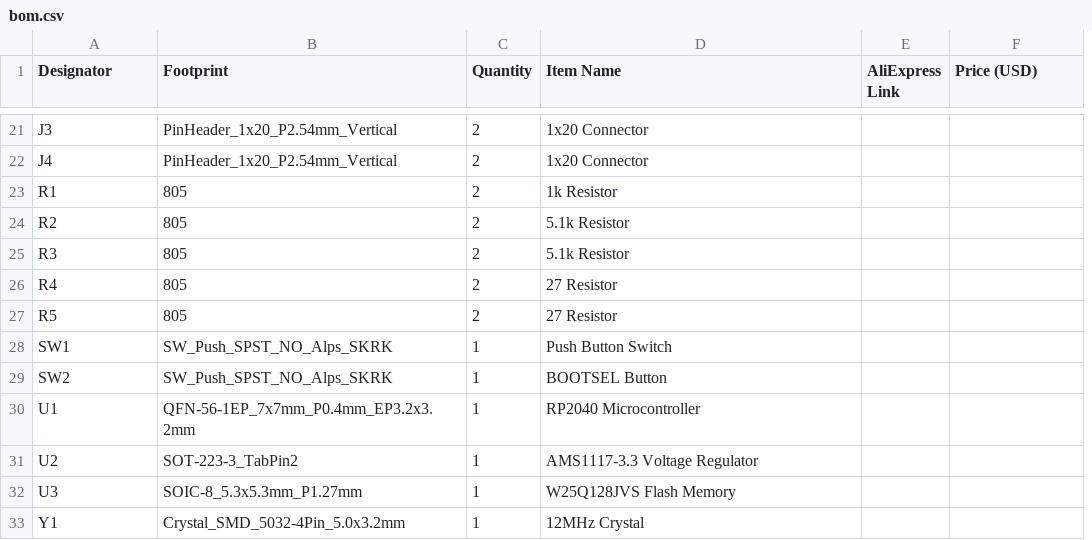
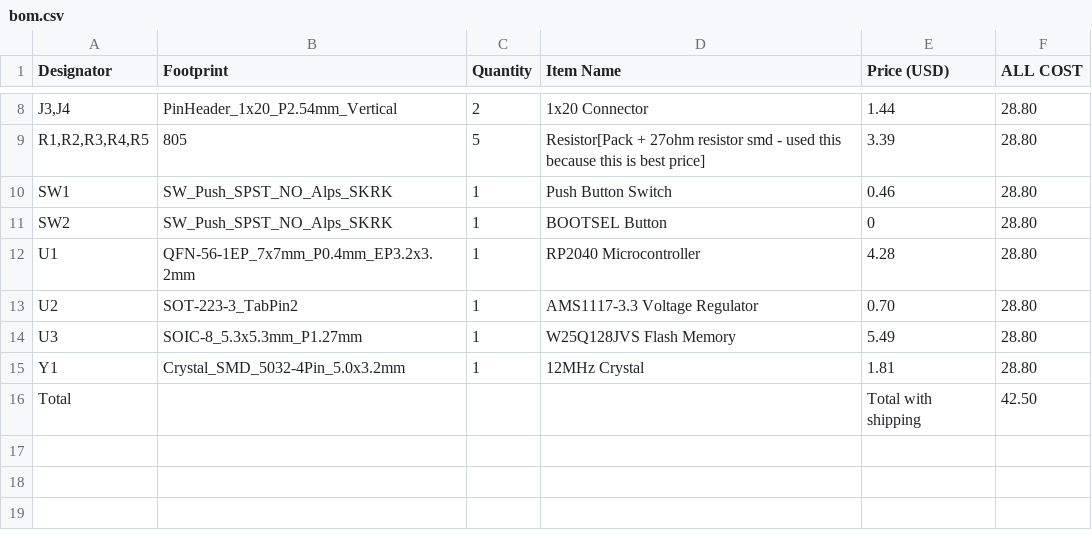
Before and after one commit to jadam3k/Geeky-RP2040-based-Microcontroller, a CSV file: bom.csv, drawn as a sheet; only a part is shown, gaps mark what is left out; removed rows and columns are numbered as before the commit, all else as after; the diff covers the shown part only; the diff names each change by its address in the sheet, - before the commit and + after, or states it on an @@ line.

```diff
--- a/bom.csv
+++ b/bom.csv
-column E (AliExpress Link), empty
+column F (ALL COST), row 8: 28.80; rows 10-15: all 28.80
-A8 (Designator): J3
+A8 (Designator): J3,J4
-E8 (Price (USD)): (empty)
+E8 (Price (USD)): 1.44
-row 22: J4 | PinHeader_1x20_P2.54mm_Vertical | 2 | 1x20 Connector
-row 23: R1 | 805 | 2 | 1k Resistor
-row 24: R2 | 805 | 2 | 5.1k Resistor
-row 25: R3 | 805 | 2 | 5.1k Resistor
-row 26: R4 | 805 | 2 | 27 Resistor
-row 27: R5 | 805 | 2 | 27 Resistor
+row 9: R1,R2,R3,R4,R5 | 805 | 5 | Resistor[Pack + 27ohm resistor smd - used this because this is best price] | 3.39 | 28.80
-E10 (Price (USD)): (empty)
+E10 (Price (USD)): 0.46
-E11 (Price (USD)): (empty)
+E11 (Price (USD)): 0
-E12 (Price (USD)): (empty)
+E12 (Price (USD)): 4.28
-E13 (Price (USD)): (empty)
+E13 (Price (USD)): 0.70
-E14 (Price (USD)): (empty)
+E14 (Price (USD)): 5.49
-E15 (Price (USD)): (empty)
+E15 (Price (USD)): 1.81
+row 16: Total |  |  |  | Total with shipping | 42.50
```
Also changed, not shown: 1 added row, 14 removed rows and 8 edited cells elsewhere in this file, 36 other files.
